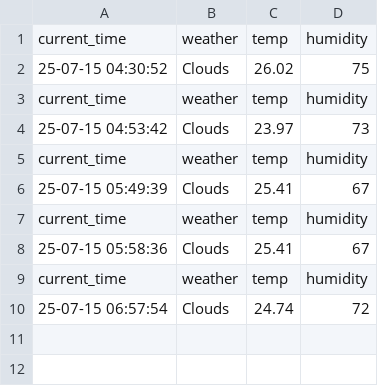
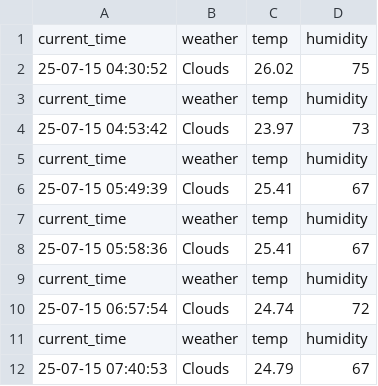
Before and after one commit to seoY0206/seoul_weather_5m, a CSV file: seoul_weather.csv, drawn as a sheet; the diff names each change by its address in the sheet, - before the commit and + after, or states it on an @@ line.

```diff
--- a/seoul_weather.csv
+++ b/seoul_weather.csv
+row 11: current_time | weather | temp | humidity
+row 12: 25-07-15 07:40:53 | Clouds | 24.79 | 67
```
